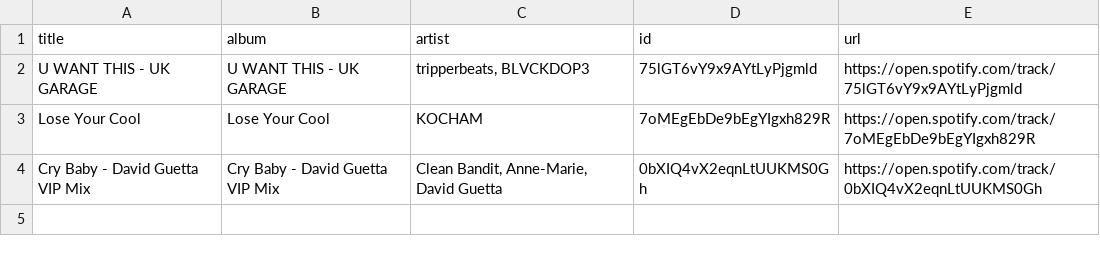
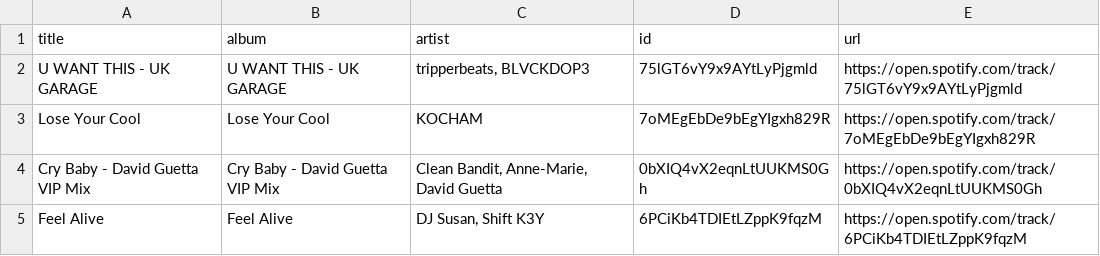
Before and after one commit to unex/dews_beats, a CSV file: playlists/idk2.csv, drawn as a sheet.

```diff
--- a/playlists/idk2.csv
+++ b/playlists/idk2.csv
@@ -4 +4,2 @@ Lose Your Cool,Lose Your Cool,KOCHAM,7oMEgEbDe9bEgYIgxh829R,https://open.spotify
 Cry Baby - David Guetta VIP Mix,Cry Baby - David Guetta VIP Mix,"Clean Bandit, Anne-Marie, David Guetta",0bXIQ4vX2eqnLtUUKMS0Gh,https://open.spotify.com/track/0bXIQ4vX2eqnLtUUKMS0Gh
+Feel Alive,Feel Alive,"DJ Susan, Shift K3Y",6PCiKb4TDIEtLZppK9fqzM,https://open.spotify.com/track/6PCiKb4TDIEtLZppK9fqzM
```
Also changed, not shown: playlists/Chill Tracks.csv, playlists/Dance Classics.csv, 2 other files.
